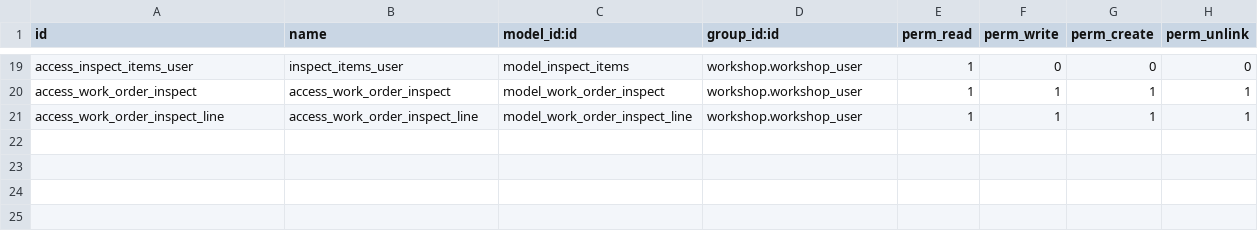
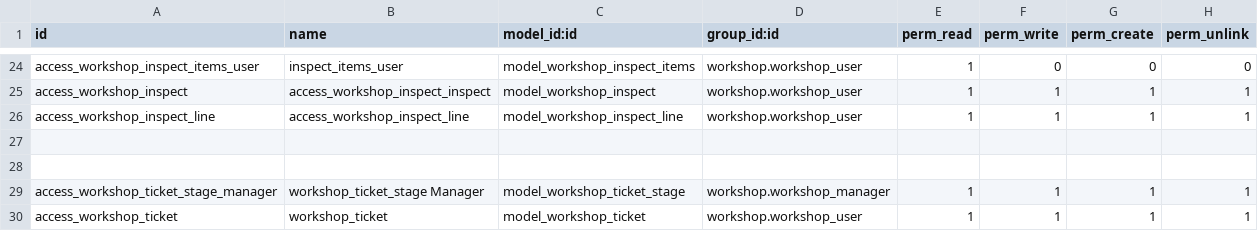
Before and after one commit to powerfulman86/workshop, a CSV file: security/ir.model.access.csv, drawn as a sheet; only a part is shown, gaps mark what is left out; addresses are those after the commit; the diff covers the shown part only; the diff names each change by its address in the sheet, - before the commit and + after, or states it on an @@ line.

```diff
--- a/security/ir.model.access.csv
+++ b/security/ir.model.access.csv
-A24 (id): access_inspect_items_user
+A24 (id): access_workshop_inspect_items_user
-C24 (model_id:id): model_inspect_items
+C24 (model_id:id): model_workshop_inspect_items
-A25 (id): access_work_order_inspect
+A25 (id): access_workshop_inspect
-B25 (name): access_work_order_inspect
+B25 (name): access_workshop_inspect_inspect
-C25 (model_id:id): model_work_order_inspect
+C25 (model_id:id): model_workshop_inspect
-A26 (id): access_work_order_inspect_line
+A26 (id): access_workshop_inspect_line
-B26 (name): access_work_order_inspect_line
+B26 (name): access_workshop_inspect_line
-C26 (model_id:id): model_work_order_inspect_line
+C26 (model_id:id): model_workshop_inspect_line
+row 27: (empty)
+row 28: (empty)
+row 29: access_workshop_ticket_stage_manager | workshop_ticket_stage Manager | model_workshop_ticket_stage | workshop.workshop_manager | 1 | 1 | 1 | 1
+row 30: access_workshop_ticket | workshop_ticket | model_workshop_ticket | workshop.workshop_user | 1 | 1 | 1 | 1
```
Also changed, not shown: 11 added rows, 6 removed rows and 15 edited cells elsewhere in this file, 24 other files.
